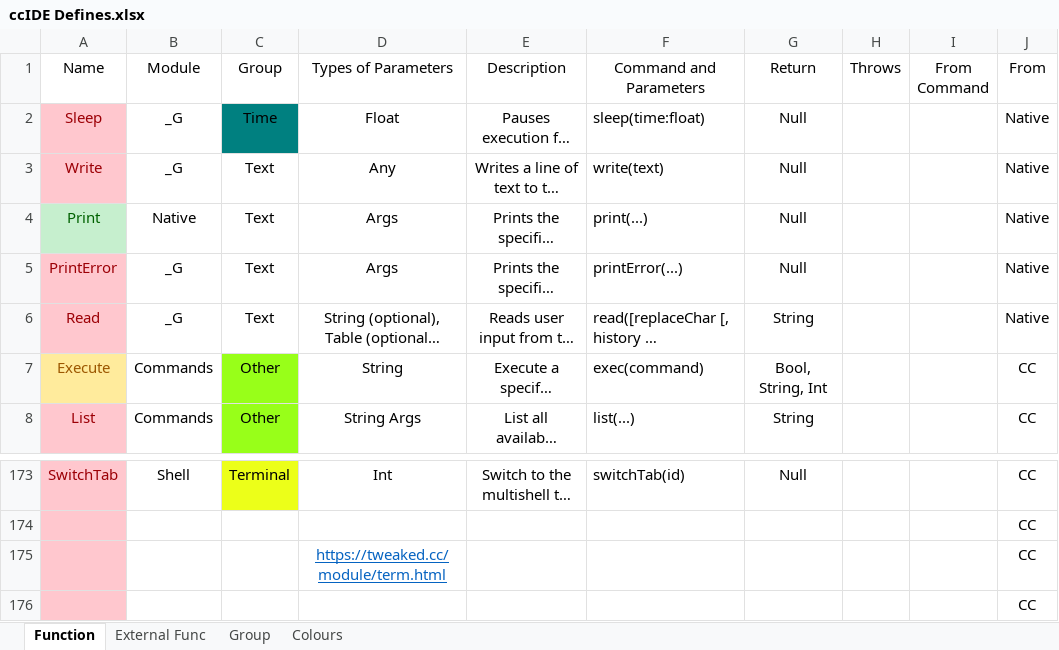
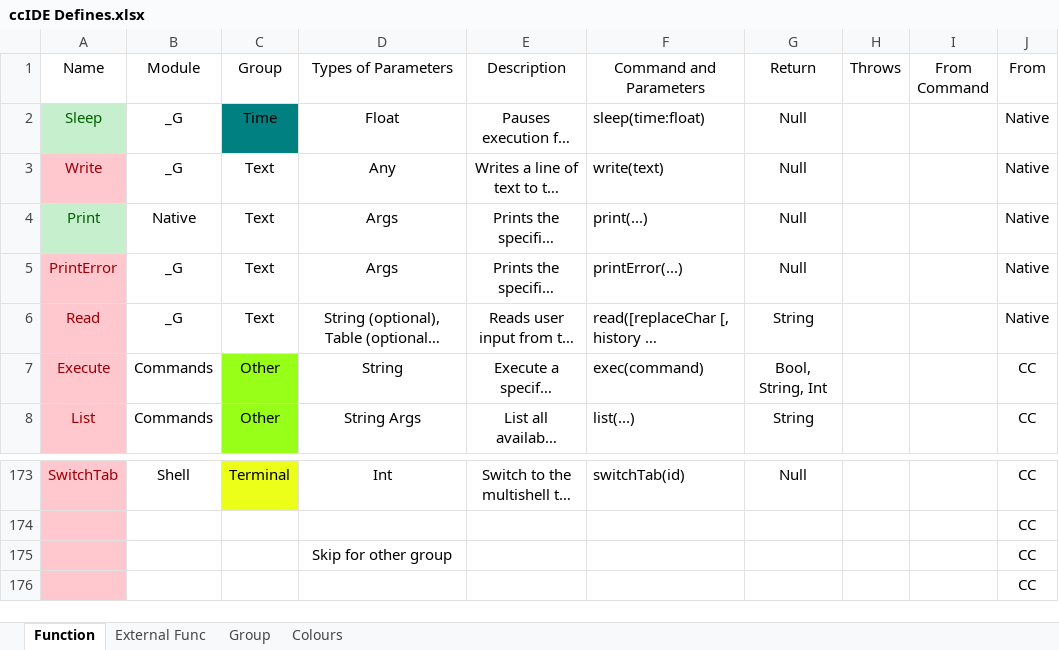
Before and after one commit to DPSoftware-Foundation/ccIDE, an Excel workbook: ccIDE Defines.xlsx, sheet Function, drawn as a sheet; only a part is shown, gaps mark what is left out; long unchanged cells end in …; values as stored, in another font and other column widths than the file's, no borders; the diff names each change by its address in the sheet, - before the commit and + after, or states it on an @@ line.

```diff
--- a/ccIDE Defines.xlsx (sheet Function)
+++ b/ccIDE Defines.xlsx (sheet Function)
@@ A2 fill: #FFC7CE → #C6EFCE, text colour: #9C0006 → #006100 @@
@@ A7 fill: #FFEB9C → #FFC7CE, text colour: #9C5700 → #9C0006 @@
-D175 (Types of Parameters): https://tweaked.cc/module/term.html
+D175 (Types of Parameters): Skip for other group
@@ D175 underline: on → off, text colour: #0563C1 → black @@
```
Also changed, not shown: 24 other files.
